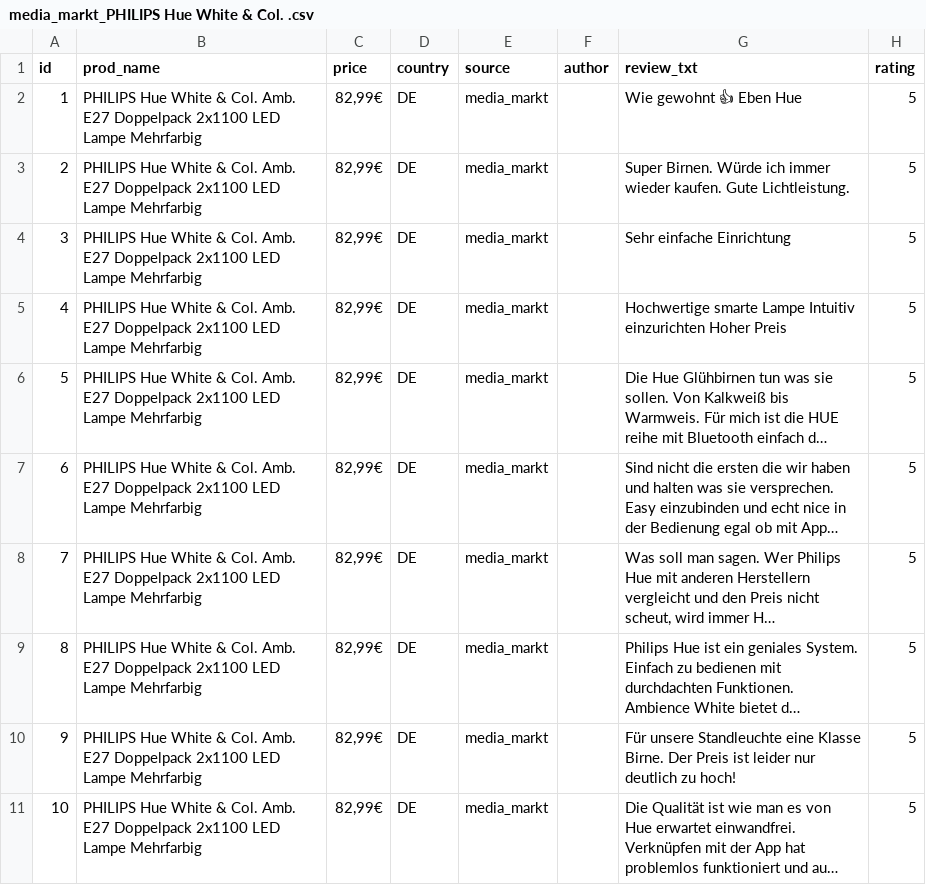
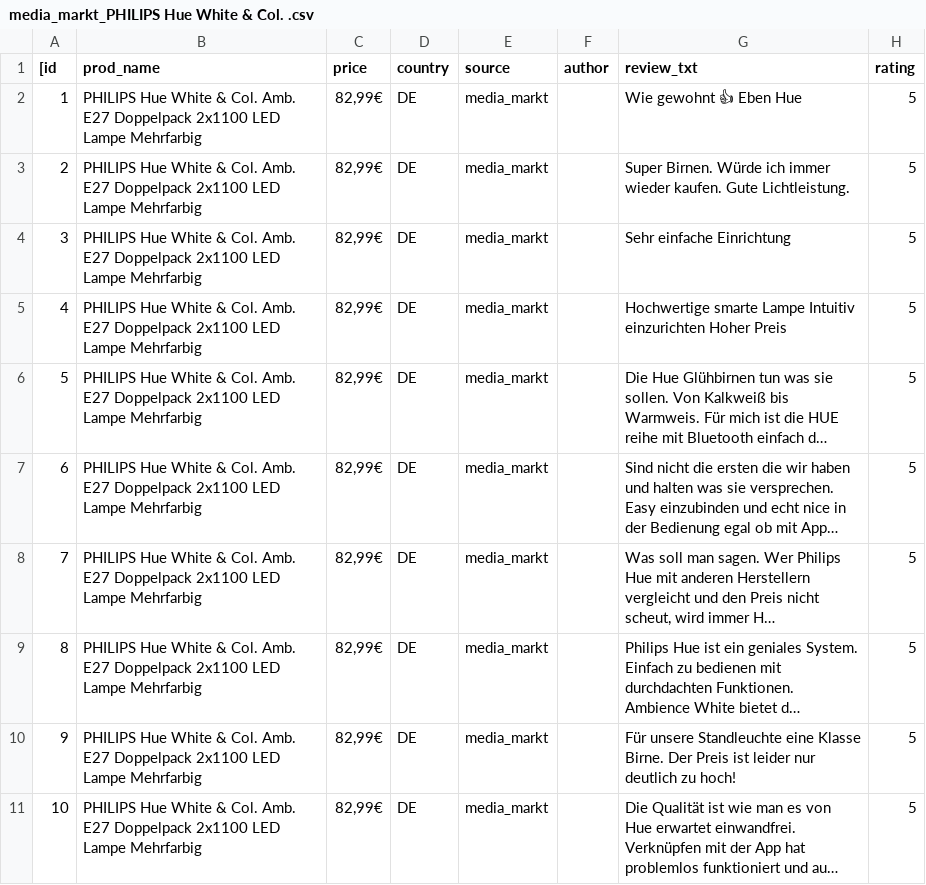
Before and after one commit to appleofeden110/applied_research_dhbw, a CSV file: csv/media_markt_PHILIPS Hue White & Col. .csv, drawn as a sheet; long unchanged cells end in ….

```diff
--- a/csv/media_markt_PHILIPS Hue White & Col. .csv
+++ b/csv/media_markt_PHILIPS Hue White & Col. .csv
@@ -1,2 +1,2 @@
-id,prod_name,price,country,source,author,review_txt,rating
+[id,prod_name,price,country,source,author,review_txt,rating
 1,PHILIPS Hue White & Col. Amb. E27 Doppelpack 2x1100 LED Lampe Mehrfarbig,"82,99€",DE,media_markt,,Wie gewohnt 👍 Eben Hue,5
```
Also changed, not shown: 7 other files.
